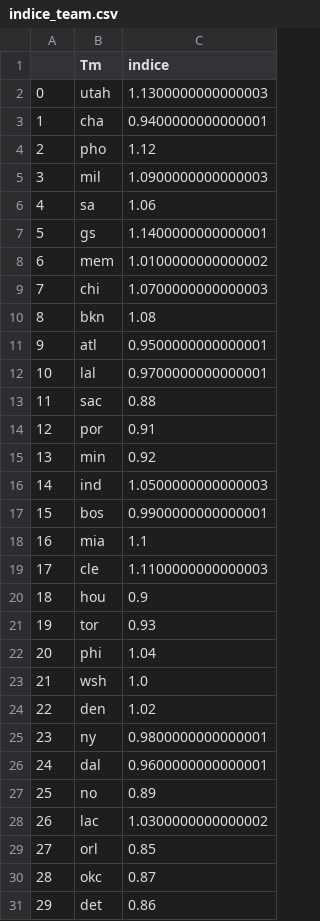
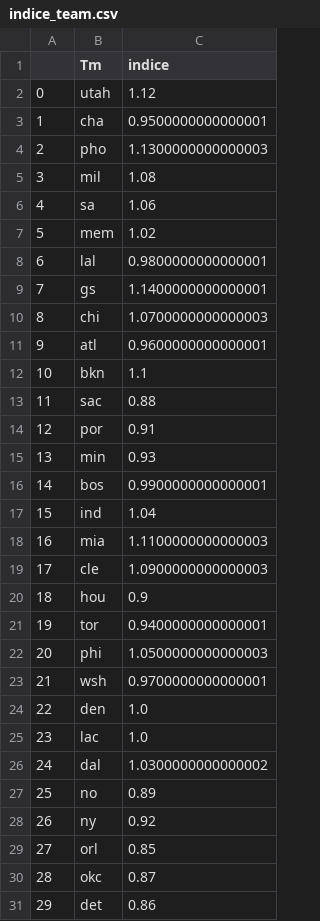
Before and after one commit to BastienChicot/NBApp_streamlit, a CSV file: data/indice_team.csv, drawn as a sheet.

```diff
--- a/data/indice_team.csv
+++ b/data/indice_team.csv
@@ -1,29 +1,29 @@
 ;Tm;indice
-0;utah;1.1300000000000003
-1;cha;0.9400000000000001
-2;pho;1.12
-3;mil;1.0900000000000003
+0;utah;1.12
+1;cha;0.9500000000000001
+2;pho;1.1300000000000003
+3;mil;1.08
 4;sa;1.06
-5;gs;1.1400000000000001
-6;mem;1.0100000000000002
-7;chi;1.0700000000000003
-8;bkn;1.08
-9;atl;0.9500000000000001
-10;lal;0.9700000000000001
+5;mem;1.02
+6;lal;0.9800000000000001
+7;gs;1.1400000000000001
+8;chi;1.0700000000000003
+9;atl;0.9600000000000001
+10;bkn;1.1
 11;sac;0.88
 12;por;0.91
-13;min;0.92
-14;ind;1.0500000000000003
-15;bos;0.9900000000000001
-16;mia;1.1
-17;cle;1.1100000000000003
+13;min;0.93
+14;bos;0.9900000000000001
+15;ind;1.04
+16;mia;1.1100000000000003
+17;cle;1.0900000000000003
 18;hou;0.9
-19;tor;0.93
-20;phi;1.04
-21;wsh;1.0
-22;den;1.02
-23;ny;0.9800000000000001
-24;dal;0.9600000000000001
+19;tor;0.9400000000000001
+20;phi;1.0500000000000003
+21;wsh;0.9700000000000001
+22;den;1.0
+23;lac;1.0
+24;dal;1.0300000000000002
 25;no;0.89
-26;lac;1.0300000000000002
+26;ny;0.92
 27;orl;0.85
```
Also changed, not shown: Config/coachs.csv, Config/roster.csv, 16 other files.
